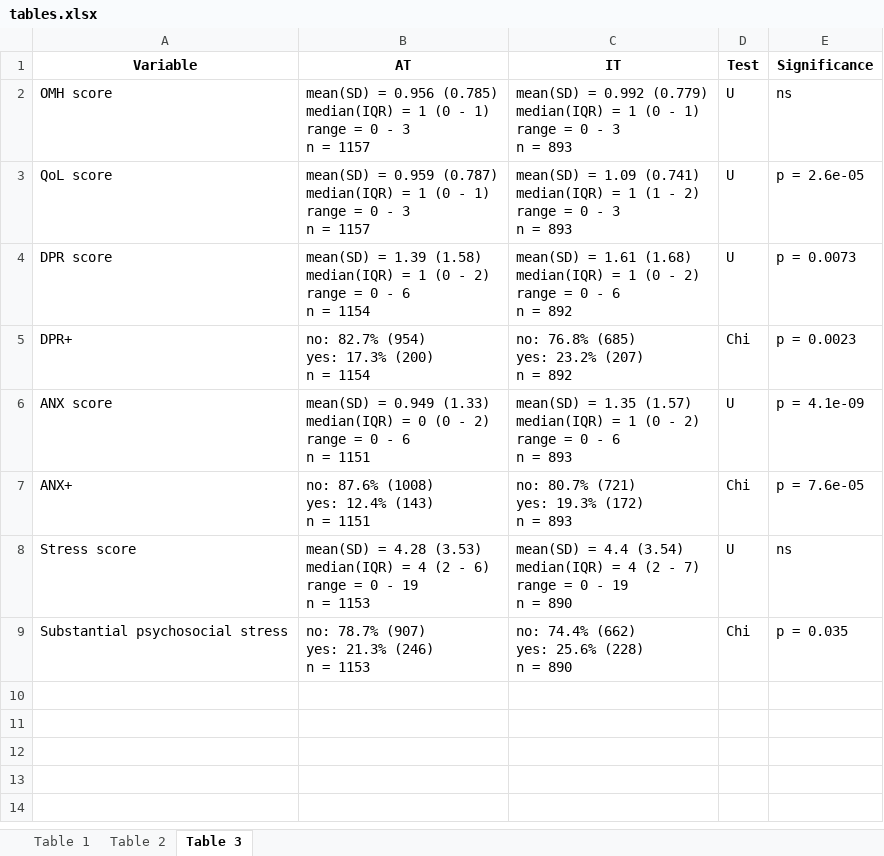
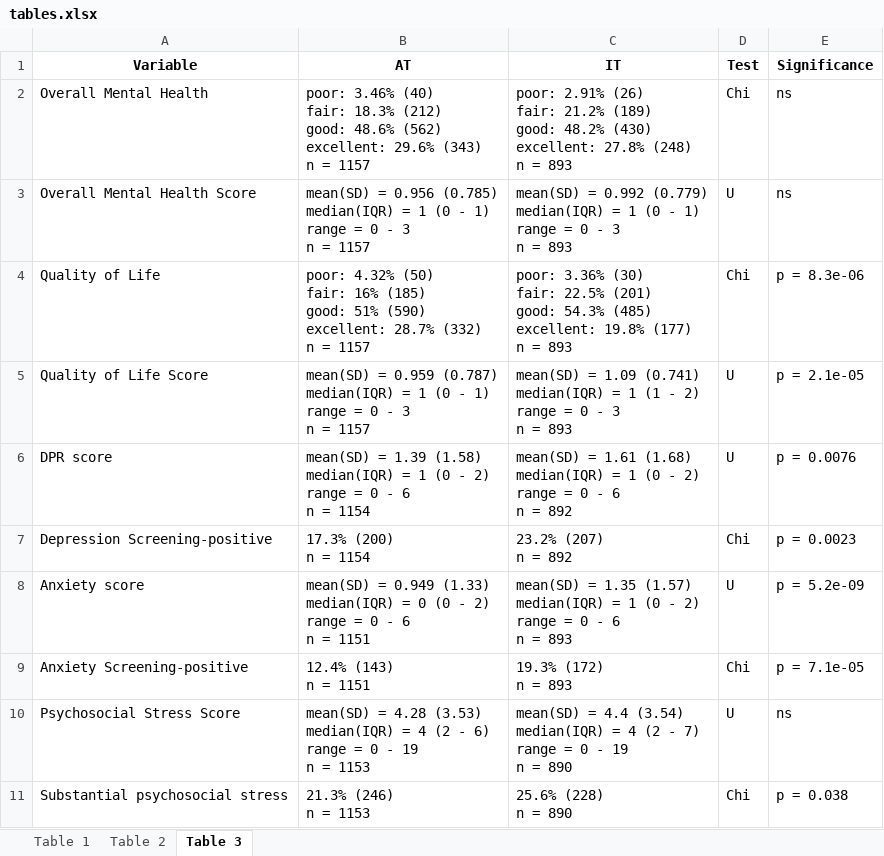
Before and after one commit to PiotrTymoszuk/mental-health-after-COVID-19, an Excel workbook: paper/tables/tables.xlsx, sheet Table 3, drawn as a sheet; values as stored, in another font and other column widths than the file's, no borders; removed rows and columns are numbered as before the commit, all else as after; ↵ is a line break in a cell; the diff names each change by its address in the sheet, - before the commit and + after, or states it on an @@ line.

```diff
--- a/paper/tables/tables.xlsx (sheet Table 3)
+++ b/paper/tables/tables.xlsx (sheet Table 3)
+row 2: Overall Mental Health | poor: 3.46% (40) ↵ fair: 18.3% (212) ↵ good: 48.6% (562) ↵ excellent: 29.6% (343) ↵ n = 1157 | poor: 2.91% (26) ↵ fair: 21.2% (189) ↵ good: 48.2% (430) ↵ excellent: 27.8% (248) ↵ n = 893 | Chi | ns
-A3 (Variable): OMH score
+A3 (Variable): Overall Mental Health Score
+row 4: Quality of Life | poor: 4.32% (50) ↵ fair: 16% (185) ↵ good: 51% (590) ↵ excellent: 28.7% (332) ↵ n = 1157 | poor: 3.36% (30) ↵ fair: 22.5% (201) ↵ good: 54.3% (485) ↵ excellent: 19.8% (177) ↵ n = 893 | Chi | p = 8.3e-06
-A5 (Variable): QoL score
+A5 (Variable): Quality of Life Score
-E5 (Significance): p = 2.6e-05
+E5 (Significance): p = 2.1e-05
-E6 (Significance): p = 0.0073
+E6 (Significance): p = 0.0076
-A7 (Variable): DPR+
+A7 (Variable): Depression Screening-positive
-B7 (AT): no: 82.7% (954) ↵ yes: 17.3% (200) ↵ n = 1154
+B7 (AT): 17.3% (200) ↵ n = 1154
-C7 (IT): no: 76.8% (685) ↵ yes: 23.2% (207) ↵ n = 892
+C7 (IT): 23.2% (207) ↵ n = 892
-A8 (Variable): ANX score
+A8 (Variable): Anxiety score
-E8 (Significance): p = 4.1e-09
+E8 (Significance): p = 5.2e-09
-row 7: ANX+ | no: 87.6% (1008) ↵ yes: 12.4% (143) ↵ n = 1151 | no: 80.7% (721) ↵ yes: 19.3% (172) ↵ n = 893 | Chi | p = 7.6e-05
+row 9: Anxiety Screening-positive | 12.4% (143) ↵ n = 1151 | 19.3% (172) ↵ n = 893 | Chi | p = 7.1e-05
-A10 (Variable): Stress score
+A10 (Variable): Psychosocial Stress Score
-B11 (AT): no: 78.7% (907) ↵ yes: 21.3% (246) ↵ n = 1153
+B11 (AT): 21.3% (246) ↵ n = 1153
-C11 (IT): no: 74.4% (662) ↵ yes: 25.6% (228) ↵ n = 890
+C11 (IT): 25.6% (228) ↵ n = 890
-E11 (Significance): p = 0.035
+E11 (Significance): p = 0.038
```
Also changed, not shown: sheet Table 1, sheet Table 2, input data/variable_lexicon.xlsx, paper/supplementary tables/supplementary_tables.xlsx, 26 other files.
